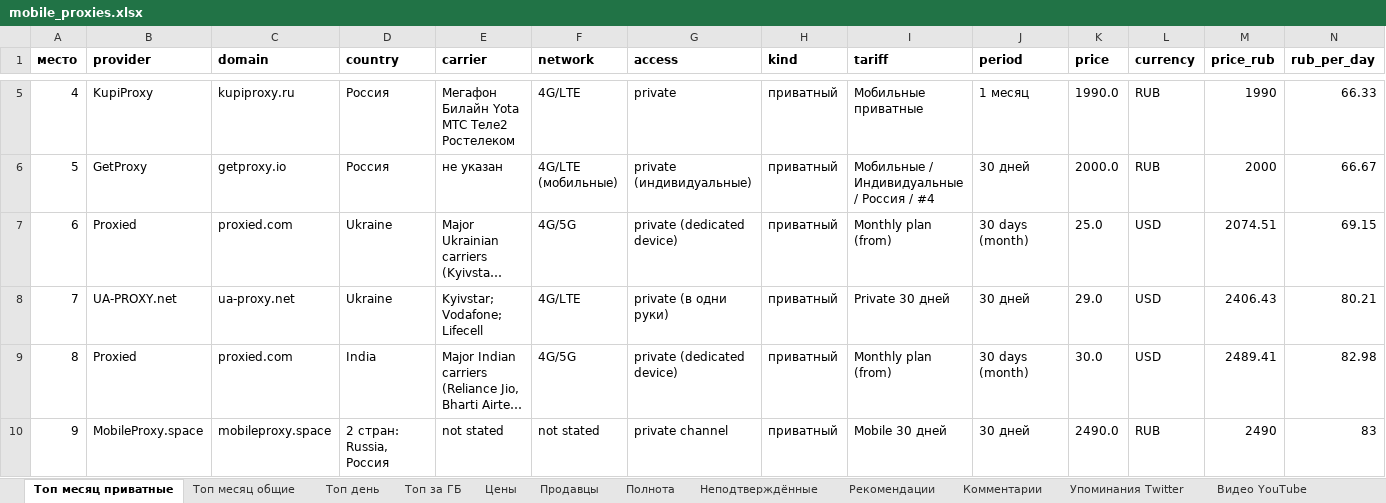
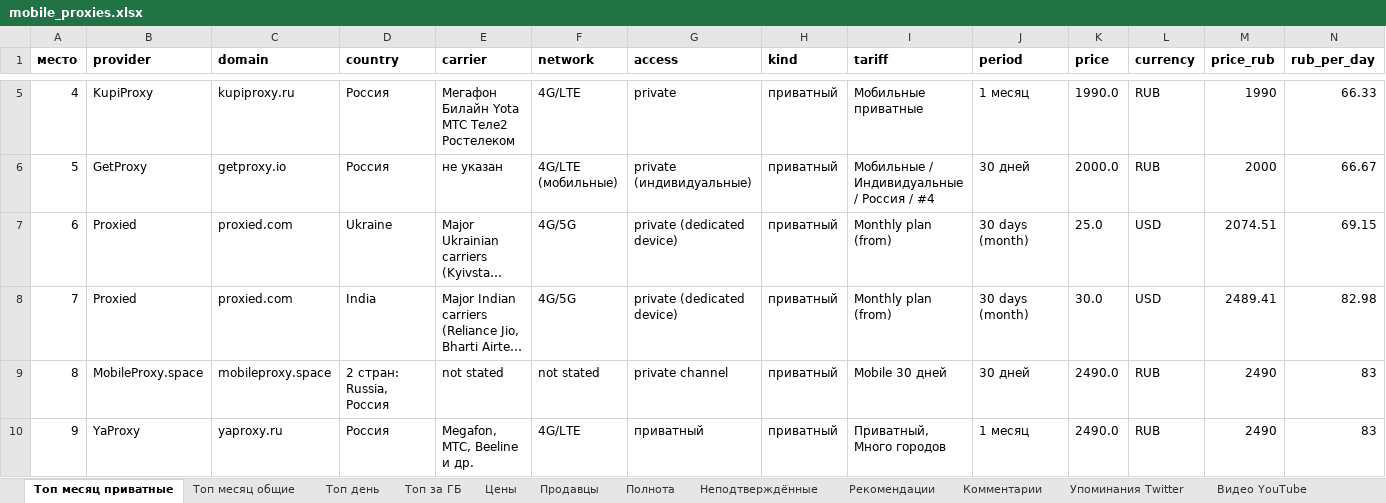
Before and after one commit to zigansh1n/mobile-proxy-prices, an Excel workbook: mobile_proxies.xlsx, sheet Топ месяц приватные, drawn as a sheet; only a part is shown, gaps mark what is left out; the shorter side is filled out with more unchanged rows; long unchanged cells end in …; values as stored, in another font and other column widths than the file's, no borders; removed rows and columns are numbered as before the commit, all else as after; rows hold the shown columns only; the diff covers the shown part only; the diff names each change by its address in the sheet, - before the commit and + after, or states it on an @@ line.

```diff
--- a/mobile_proxies.xlsx (sheet Топ месяц приватные)
+++ b/mobile_proxies.xlsx (sheet Топ месяц приватные)
-row 8: 7 | UA-PROXY.net | ua-proxy.net | Ukraine | Kyivstar; Vodafone; Lifecell | 4G/LTE | private (в одни руки) | приватный | Private 30 дней | 30 дней | 29.0 | USD | 2406.43 | 80.21
@@ column A (место) renumbered from row 8 down @@
```
Also changed, not shown: 4 removed rows elsewhere in this sheet, sheet Цены, sheet Рекомендации, sheet Полнота, sheet Продавцы, sheet Топ месяц общие, sheet Неподтверждённые, 1 more sheet, 13 other files.
